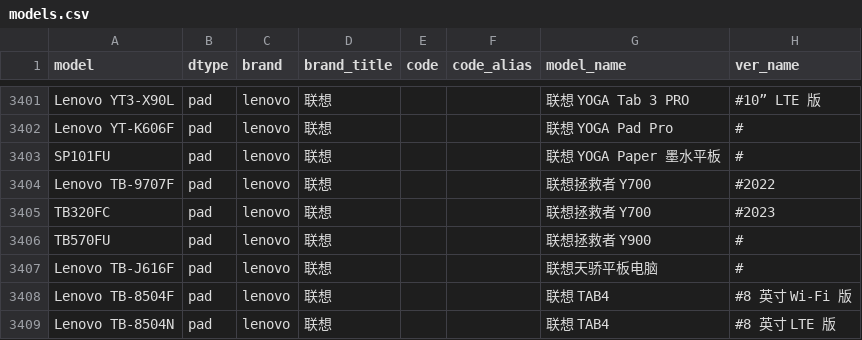
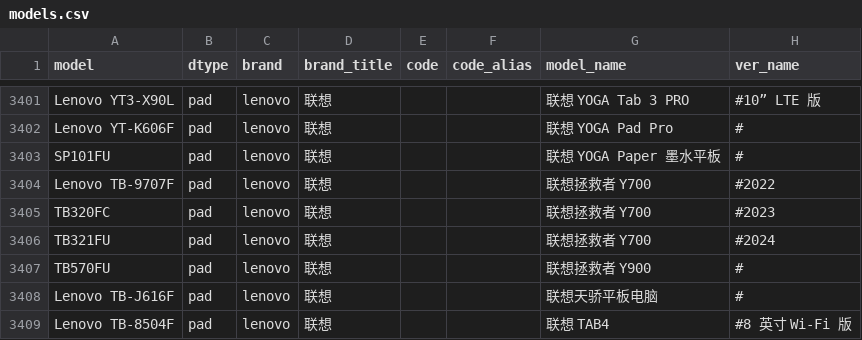
Before and after one commit to KHwang9883/MobileModels-csv, a CSV file: models.csv, drawn as a sheet; only a part is shown, gaps mark what is left out; the shorter side is filled out with more unchanged rows.

Commit message:
Sync with MobileModels a9a27113c7f935a8ce05883e9a55ee0140e7033d

```diff
--- a/models.csv
+++ b/models.csv
@@ -3405,2 +3405,3 @@ Lenovo TB-9707F,pad,lenovo,联想,,,联想拯救者 Y700,#2022
 TB320FC,pad,lenovo,联想,,,联想拯救者 Y700,#2023
+TB321FU,pad,lenovo,联想,,,联想拯救者 Y700,#2024
 TB570FU,pad,lenovo,联想,,,联想拯救者 Y900,#
```
Also changed, not shown: 1 other file.
